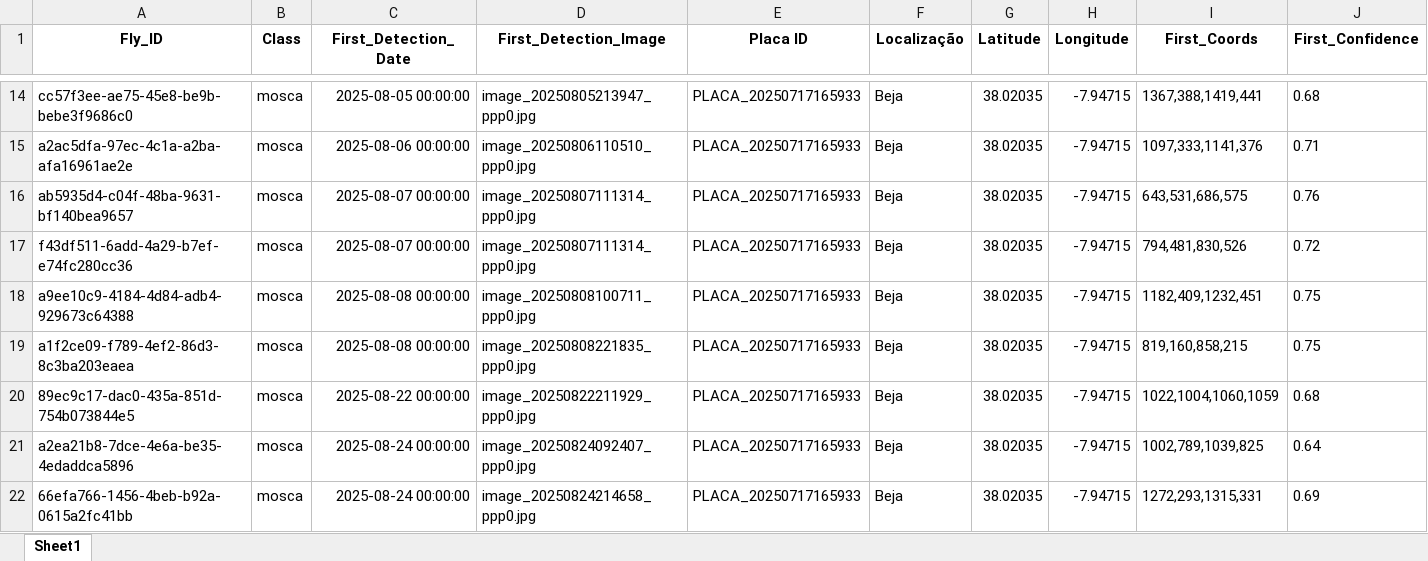
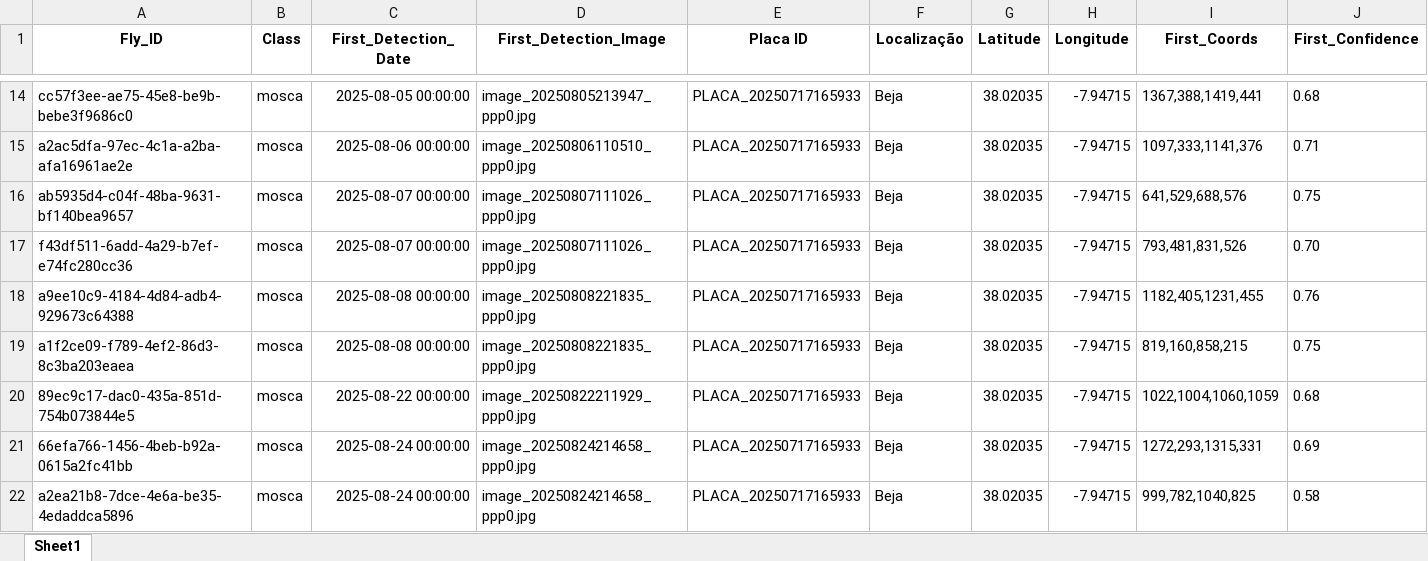
Before and after one commit to rrodrigues3/tese_public, an Excel workbook: dashboard_data.xlsx, sheet Sheet1, drawn as a sheet; only a part is shown, gaps mark what is left out; values as stored, in another font and other column widths than the file's, no borders; removed rows and columns are numbered as before the commit, all else as after; the diff names each change by its address in the sheet, - before the commit and + after, or states it on an @@ line.

```diff
--- a/dashboard_data.xlsx (sheet Sheet1)
+++ b/dashboard_data.xlsx (sheet Sheet1)
-D16:D17 (First_Detection_Image): image_20250807111314_ppp0.jpg
+D16:D17 (First_Detection_Image): image_20250807111026_ppp0.jpg
-I16 (First_Coords): 643,531,686,575
+I16 (First_Coords): 641,529,688,576
-J16 (First_Confidence): 0.76
+J16 (First_Confidence): 0.75
-I17 (First_Coords): 794,481,830,526
+I17 (First_Coords): 793,481,831,526
-J17 (First_Confidence): 0.72
+J17 (First_Confidence): 0.70
-D18 (First_Detection_Image): image_20250808100711_ppp0.jpg
+D18 (First_Detection_Image): image_20250808221835_ppp0.jpg
-I18 (First_Coords): 1182,409,1232,451
+I18 (First_Coords): 1182,405,1231,455
-J18 (First_Confidence): 0.75
+J18 (First_Confidence): 0.76
-row 21: a2ea21b8-7dce-4e6a-be35-4edaddca5896 | mosca | 2025-08-24 00:00:00 | image_20250824092407_ppp0.jpg | PLACA_20250717165933 | Beja | 38.02035 | -7.94715 | 1002,789,1039,825 | 0.64
+row 22: a2ea21b8-7dce-4e6a-be35-4edaddca5896 | mosca | 2025-08-24 00:00:00 | image_20250824214658_ppp0.jpg | PLACA_20250717165933 | Beja | 38.02035 | -7.94715 | 999,782,1040,825 | 0.58
```
Also changed, not shown: 10 other files.
